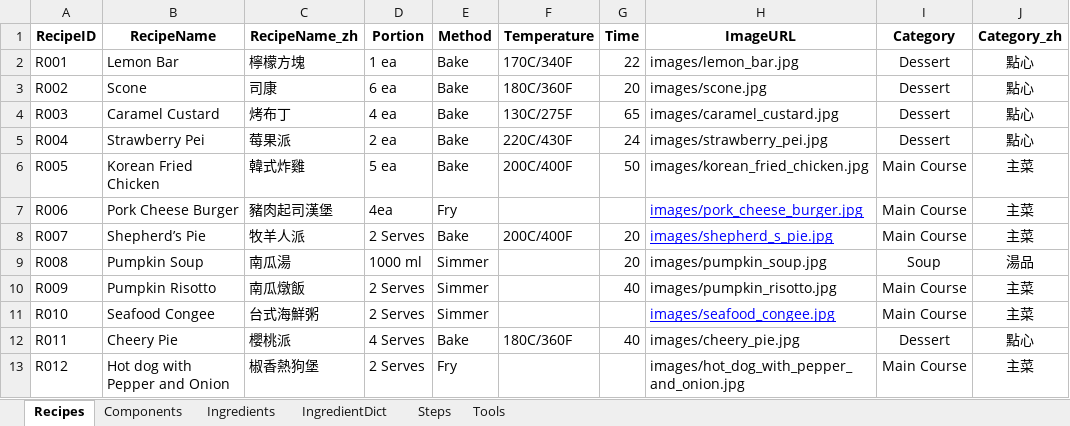
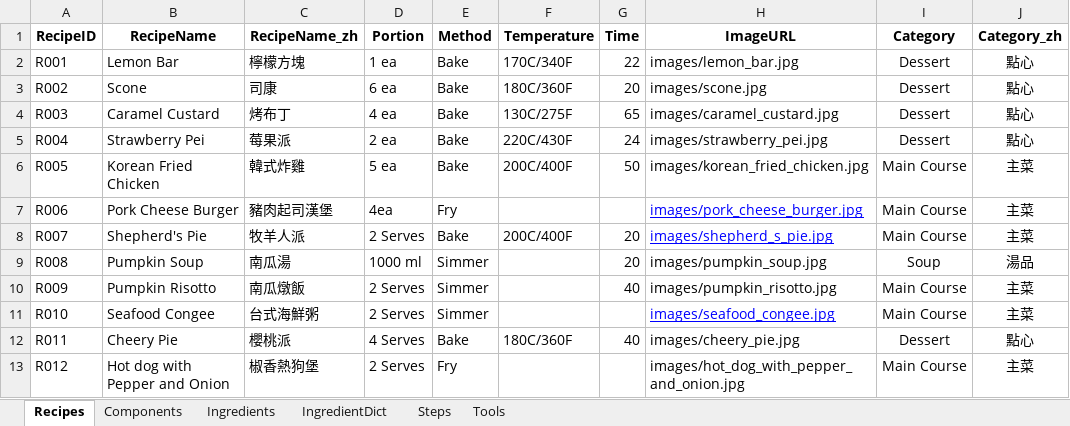
Before and after one commit to imangu919/recipe-ingredient-calculator, an Excel workbook: Recipe_Database_Corrected.xlsx, sheet Recipes, drawn as a sheet; only a part is shown; values as stored, in another font and other column widths than the file's, no borders; the diff names each change by its address in the sheet, - before the commit and + after, or states it on an @@ line.

Commit message:
Update Recipe_Database_Corrected.xlsx

```diff
--- a/Recipe_Database_Corrected.xlsx (sheet Recipes)
+++ b/Recipe_Database_Corrected.xlsx (sheet Recipes)
-B8 (RecipeName): Shepherd’s Pie
+B8 (RecipeName): Shepherd's Pie
```
Also changed, not shown: sheet IngredientDict.
